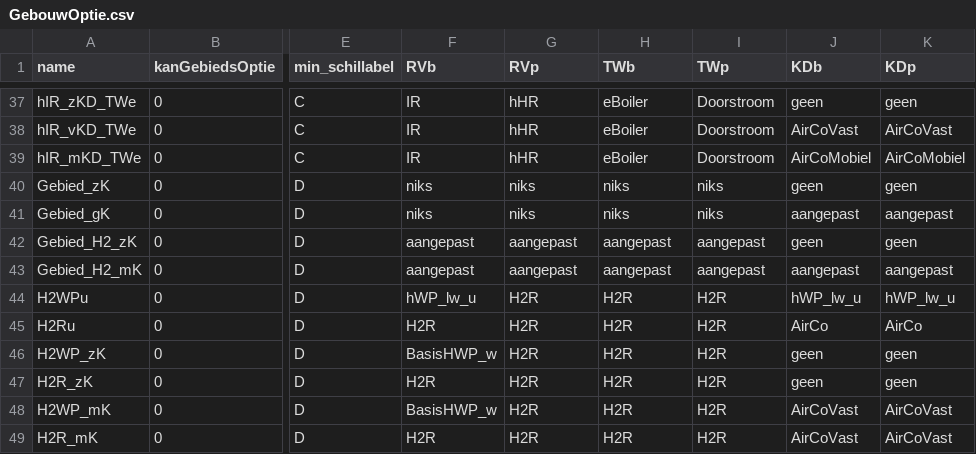
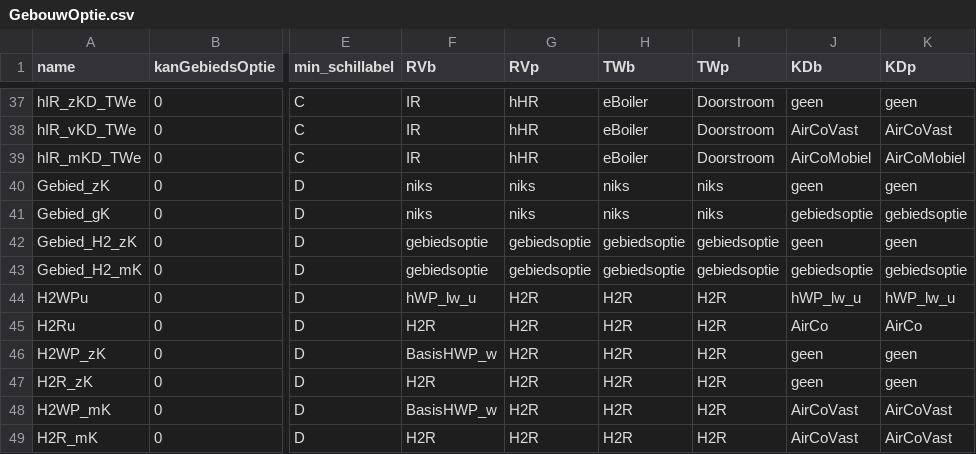
Before and after one commit to RuudvandenWijngaart/VestaDV, a CSV file: installaties/GebouwOptie.csv, drawn as a sheet; only a part is shown, gaps mark what is left out; the diff names each change by its address in the sheet, - before the commit and + after, or states it on an @@ line.

```diff
--- a/installaties/GebouwOptie.csv
+++ b/installaties/GebouwOptie.csv
-J41 (KDb): aangepast
+J41 (KDb): gebiedsoptie
-K41 (KDp): aangepast
+K41 (KDp): gebiedsoptie
-F42:F43 (RVb): aangepast
+F42:F43 (RVb): gebiedsoptie
-G42:G43 (RVp): aangepast
+G42:G43 (RVp): gebiedsoptie
-H42:H43 (TWb): aangepast
+H42:H43 (TWb): gebiedsoptie
-I42:I43 (TWp): aangepast
+I42:I43 (TWp): gebiedsoptie
-J43 (KDb): aangepast
+J43 (KDb): gebiedsoptie
-K43 (KDp): aangepast
+K43 (KDp): gebiedsoptie
```
Also changed, not shown: installaties/Installatie.csv, installaties/Performance.csv, 8 other files.
